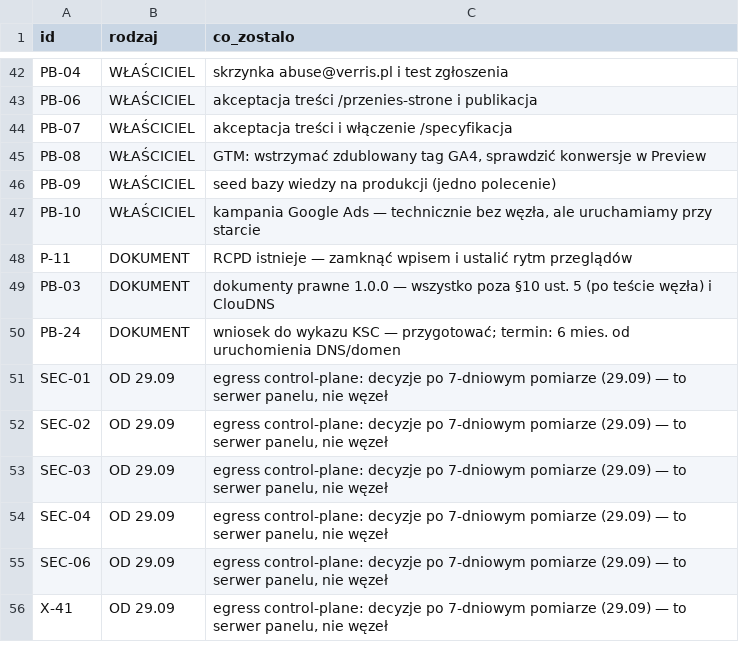
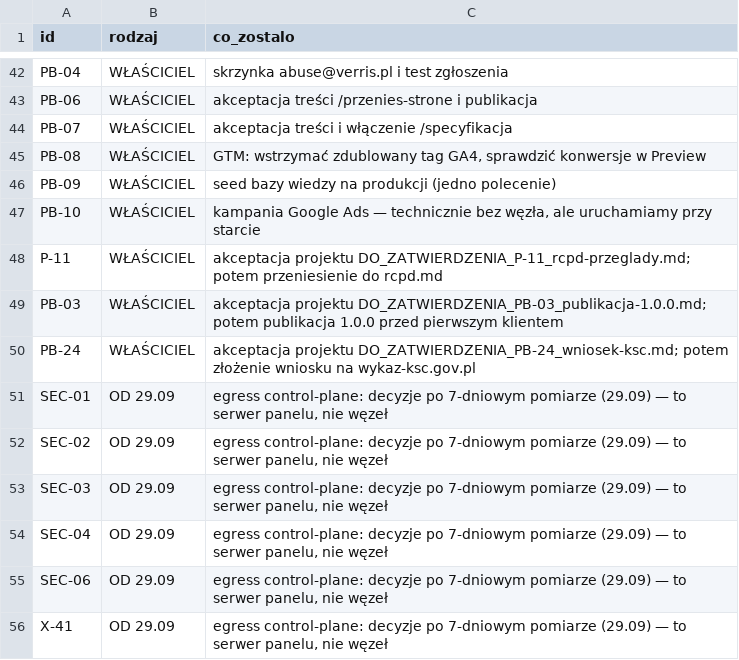
Before and after one commit to dominik-hvln/verris, a CSV file: audyt/dane/bez_wezla.csv, drawn as a sheet; only a part is shown, gaps mark what is left out.

```diff
--- a/audyt/dane/bez_wezla.csv
+++ b/audyt/dane/bez_wezla.csv
@@ -47,5 +47,5 @@ PB-09,WŁAŚCICIEL,seed bazy wiedzy na produkcji (jedno polecenie)
 PB-10,WŁAŚCICIEL,"kampania Google Ads — technicznie bez węzła, ale uruchamiamy przy starcie"
-P-11,DOKUMENT,RCPD istnieje — zamknąć wpisem i ustalić rytm przeglądów
-PB-03,DOKUMENT,dokumenty prawne 1.0.0 — wszystko poza §10 ust. 5 (po teście węzła) i ClouDNS
-PB-24,DOKUMENT,wniosek do wykazu KSC — przygotować; termin: 6 mies. od uruchomienia DNS/domen
+P-11,WŁAŚCICIEL,akceptacja projektu DO_ZATWIERDZENIA_P-11_rcpd-przeglady.md; potem przeniesienie do rcpd.md
+PB-03,WŁAŚCICIEL,akceptacja projektu DO_ZATWIERDZENIA_PB-03_publikacja-1.0.0.md; potem publikacja 1.0.0 przed pierwszym klientem
+PB-24,WŁAŚCICIEL,akceptacja projektu DO_ZATWIERDZENIA_PB-24_wniosek-ksc.md; potem złożenie wniosku na wykaz-ksc.gov.pl
 SEC-01,OD 29.09,"egress control-plane: decyzje po 7-dniowym pomiarze (29.09) — to serwer panelu, nie węzeł"
```
Also changed, not shown: audyt/dane/macierz.csv, audyt/dane/zadania_pb.csv, 3 other files.
